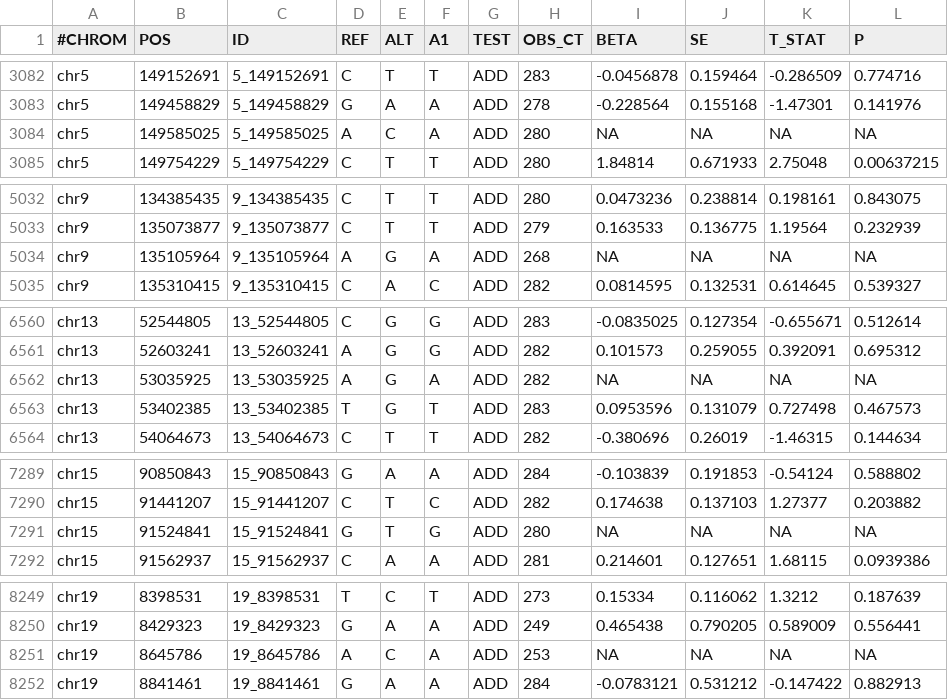
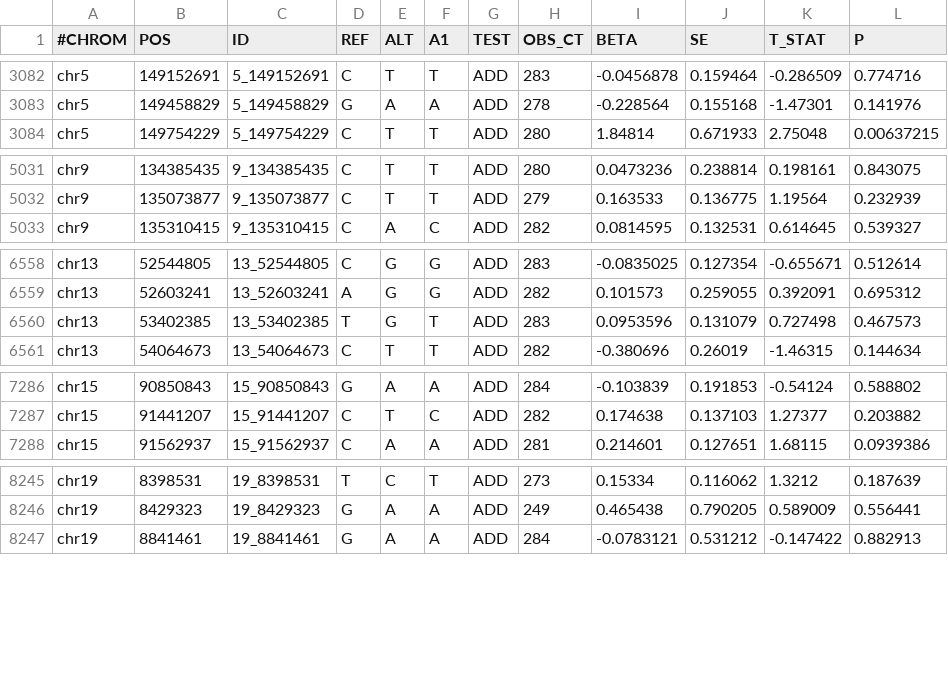
Before and after one commit to ShujiaHuang/geneview-data, a CSV file: gwas.csv, drawn as a sheet; only a part is shown, gaps mark what is left out; the diff covers the shown part only.

Commit message:
commit a plink2.x gwas result data

```diff
--- a/gwas.csv
+++ b/gwas.csv
@@ -3083,3 +3083,2 @@ chr5,149152691,5_149152691,C,T,T,ADD,283,-0.0456878,0.159464,-0.286509,0.774716
 chr5,149458829,5_149458829,G,A,A,ADD,278,-0.228564,0.155168,-1.47301,0.141976
-chr5,149585025,5_149585025,A,C,A,ADD,280,NA,NA,NA,NA
 chr5,149754229,5_149754229,C,T,T,ADD,280,1.84814,0.671933,2.75048,0.00637215
@@ -5033,3 +5032,2 @@ chr9,134385435,9_134385435,C,T,T,ADD,280,0.0473236,0.238814,0.198161,0.843075
 chr9,135073877,9_135073877,C,T,T,ADD,279,0.163533,0.136775,1.19564,0.232939
-chr9,135105964,9_135105964,A,G,A,ADD,268,NA,NA,NA,NA
 chr9,135310415,9_135310415,C,A,C,ADD,282,0.0814595,0.132531,0.614645,0.539327
@@ -6561,3 +6559,2 @@ chr13,52544805,13_52544805,C,G,G,ADD,283,-0.0835025,0.127354,-0.655671,0.512614
 chr13,52603241,13_52603241,A,G,G,ADD,282,0.101573,0.259055,0.392091,0.695312
-chr13,53035925,13_53035925,A,G,A,ADD,282,NA,NA,NA,NA
 chr13,53402385,13_53402385,T,G,T,ADD,283,0.0953596,0.131079,0.727498,0.467573
@@ -7290,3 +7287,2 @@ chr15,90850843,15_90850843,G,A,A,ADD,284,-0.103839,0.191853,-0.54124,0.588802
 chr15,91441207,15_91441207,C,T,C,ADD,282,0.174638,0.137103,1.27377,0.203882
-chr15,91524841,15_91524841,G,T,G,ADD,280,NA,NA,NA,NA
 chr15,91562937,15_91562937,C,A,A,ADD,281,0.214601,0.127651,1.68115,0.0939386
@@ -8250,3 +8246,2 @@ chr19,8398531,19_8398531,T,C,T,ADD,273,0.15334,0.116062,1.3212,0.187639
 chr19,8429323,19_8429323,G,A,A,ADD,249,0.465438,0.790205,0.589009,0.556441
-chr19,8645786,19_8645786,A,C,A,ADD,253,NA,NA,NA,NA
 chr19,8841461,19_8841461,G,A,A,ADD,284,-0.0783121,0.531212,-0.147422,0.882913
```
Also changed, not shown: 2 removed rows elsewhere in this file.
